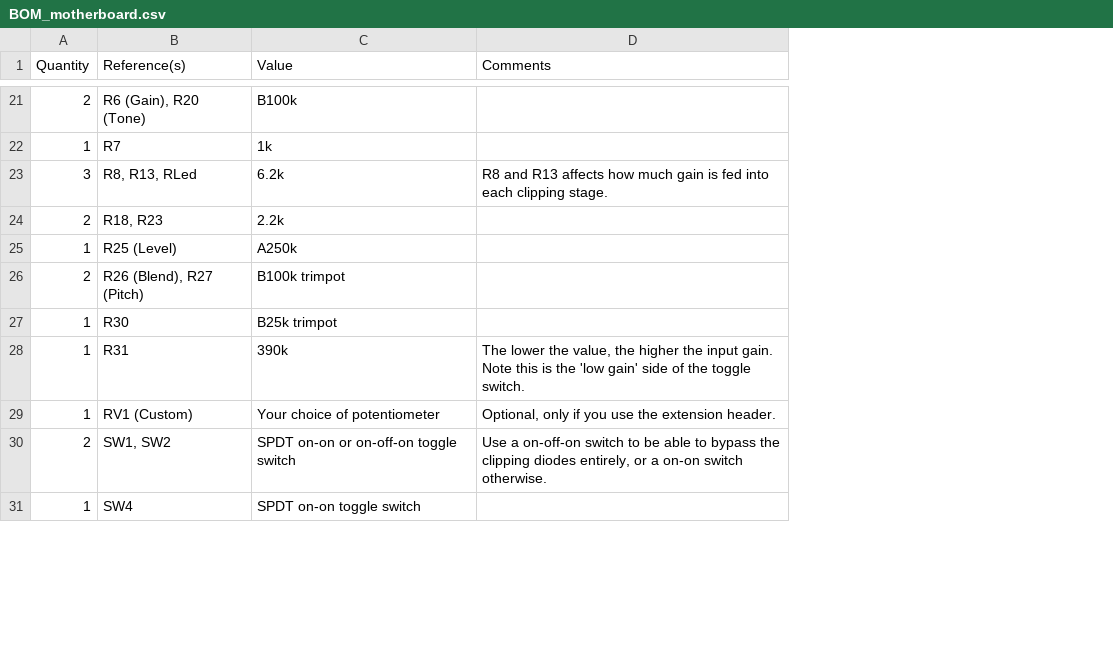
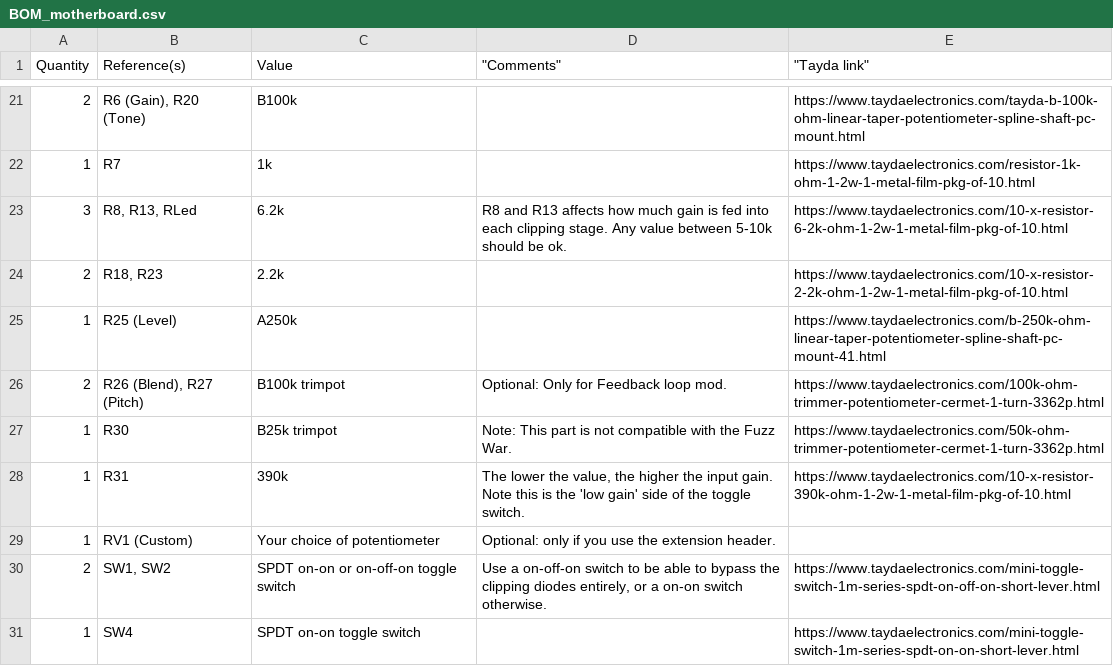
Before and after one commit to Circle-Circuits/motherboard, a CSV file: sources/BOM_motherboard.csv, drawn as a sheet; only a part is shown, gaps mark what is left out; the diff covers the shown part only; the diff names each change by its address in the sheet, - before the commit and + after, or states it on an @@ line.

Commit message:
update sources

```diff
--- a/sources/BOM_motherboard.csv
+++ b/sources/BOM_motherboard.csv
+column E ("Tayda link"), rows 21-31: https://www.taydaelectronics.com/tayda-b-100k-ohm-linear-taper-potentiometer-spline-shaft-pc-mount.html | https://www.taydaelectronics.com/resistor-1k-ohm-1-2w-1-metal-film-pkg-of-10.html | https://www.taydaelectronics.com/10-x-resistor-6-2k-ohm-1-2w-1-metal-film-pkg-of-10.html | https://www.taydaelectronics.com/10-x-resistor-2-2k-ohm-1-2w-1-metal-film-pkg-of-10.html | https://www.taydaelectronics.com/b-250k-ohm-linear-taper-potentiometer-spline-shaft-pc-mount-41.html | https://www.taydaelectronics.com/100k-ohm-trimmer-potentiometer-cermet-1-turn-3362p.html | https://www.taydaelectronics.com/50k-ohm-trimmer-potentiometer-cermet-1-turn-3362p.html | https://www.taydaelectronics.com/10-x-resistor-390k-ohm-1-2w-1-metal-film-pkg-of-10.html |  | https://www.taydaelectronics.com/mini-toggle-switch-1m-series-spdt-on-off-on-short-lever.html | https://www.taydaelectronics.com/mini-toggle-switch-1m-series-spdt-on-on-short-lever.html
-D1: Comments
+D1: "Comments"
-D23 ("Comments"): …clipping stage.
+D23 ("Comments"): …clipping stage. Any value between 5-10k should be ok.
-D26 ("Comments"): (empty)
+D26 ("Comments"): Optional: Only for Feedback loop mod.
-D27 ("Comments"): (empty)
+D27 ("Comments"): Note: This part is not compatible with the Fuzz War.
-D29 ("Comments"): Optional, only if…
+D29 ("Comments"): Optional: only if…
```
Also changed, not shown: 6 edited cells elsewhere in this file, 1 other file.
